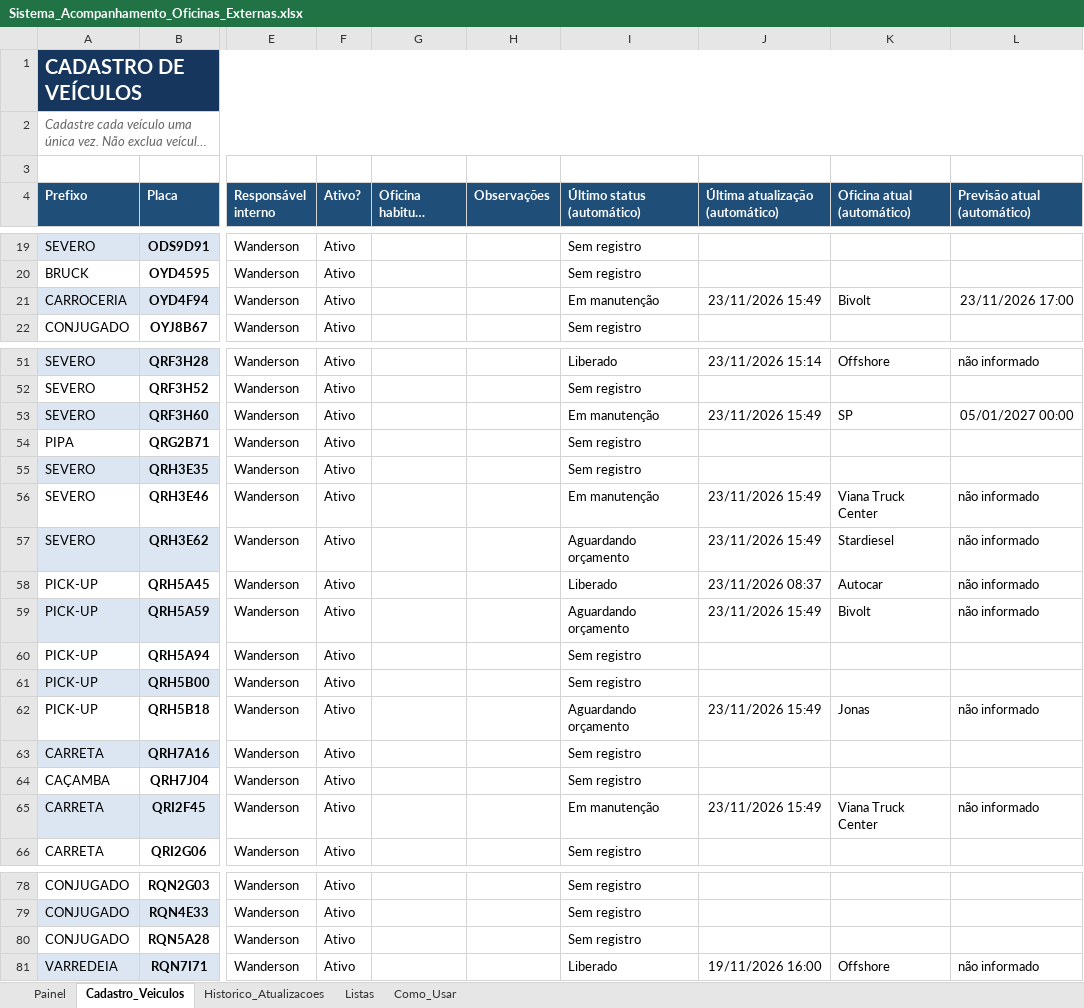
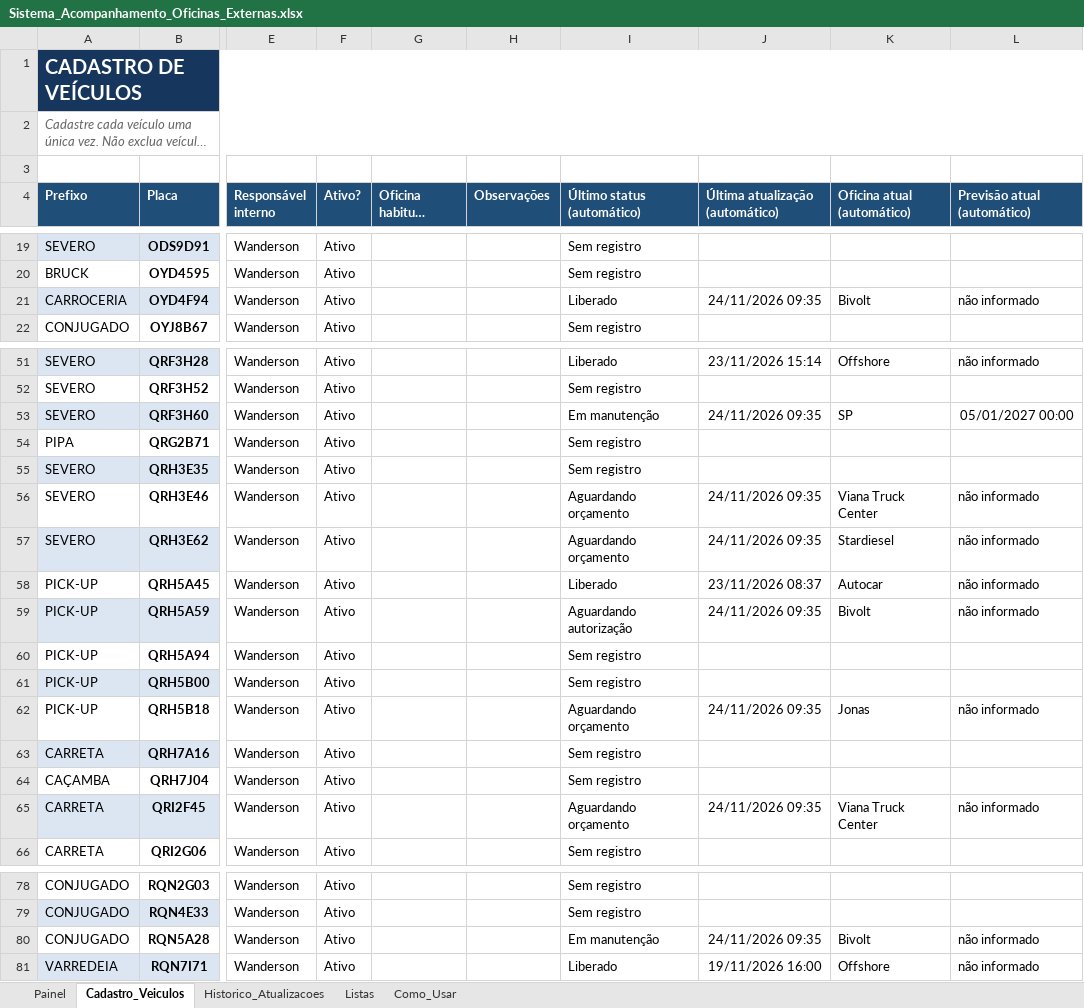
Before and after one commit to WandersonLuizClemente/painel-oficinas-externas, an Excel workbook: dados/Sistema_Acompanhamento_Oficinas_Externas.xlsx, sheet Cadastro_Veiculos, drawn as a sheet; only a part is shown, gaps mark what is left out; long unchanged cells end in …; values as stored, in another font and other column widths than the file's, no borders; the diff covers the shown part only; the diff names each change by its address in the sheet, - before the commit and + after, or states it on an @@ line.

```diff
--- a/dados/Sistema_Acompanhamento_Oficinas_Externas.xlsx (sheet Cadastro_Veiculos)
+++ b/dados/Sistema_Acompanhamento_Oficinas_Externas.xlsx (sheet Cadastro_Veiculos)
-I21 (Último status (automático)): Em manutenção
+I21 (Último status (automático)): Liberado
-J21 (Última atualização (automático)): 23/11/2026 15:49
+J21 (Última atualização (automático)): 24/11/2026 09:35
-L21 (Previsão atual (automático)): 23/11/2026 17:00
+L21 (Previsão atual (automático)): não informado
-J53 (Última atualização (automático)): 23/11/2026 15:49
+J53 (Última atualização (automático)): 24/11/2026 09:35
-I56 (Último status (automático)): Em manutenção
+I56 (Último status (automático)): Aguardando orçamento
-J56:J57 (Última atualização (automático)): 23/11/2026 15:49
+J56:J57 (Última atualização (automático)): 24/11/2026 09:35
-I59 (Último status (automático)): Aguardando orçamento
+I59 (Último status (automático)): Aguardando autorização
-J59 (Última atualização (automático)): 23/11/2026 15:49
+J59 (Última atualização (automático)): 24/11/2026 09:35
-J62 (Última atualização (automático)): 23/11/2026 15:49
+J62 (Última atualização (automático)): 24/11/2026 09:35
-I65 (Último status (automático)): Em manutenção
+I65 (Último status (automático)): Aguardando orçamento
-J65 (Última atualização (automático)): 23/11/2026 15:49
+J65 (Última atualização (automático)): 24/11/2026 09:35
-I80 (Último status (automático)): Sem registro
+I80 (Último status (automático)): Em manutenção
-J80 (Última atualização (automático)): (empty)
+J80 (Última atualização (automático)): 24/11/2026 09:35
-K80 (Oficina atual (automático)): (empty)
+K80 (Oficina atual (automático)): Bivolt
-L80 (Previsão atual (automático)): (empty)
+L80 (Previsão atual (automático)): não informado
```
Also changed, not shown: 4 edited cells elsewhere in this sheet, sheet Historico_Atualizacoes, sheet Painel.
